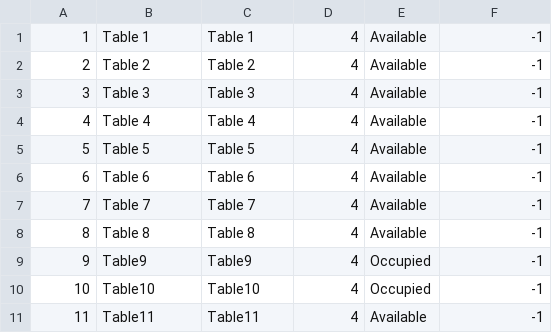
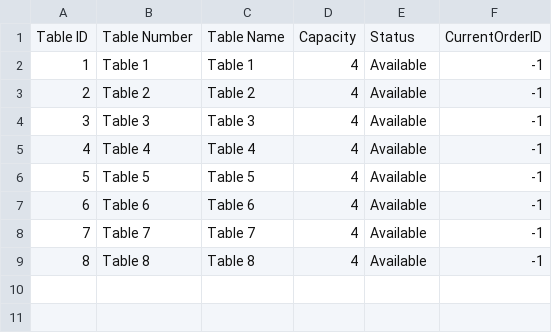
Before and after one commit to CarlosScarborough45/105_Module_Assessment, a CSV file: Table.csv, drawn as a sheet.

```diff
--- a/Table.csv
+++ b/Table.csv
@@ -1 +1,2 @@
+Table ID|Table Number|Table Name|Capacity|Status|CurrentOrderID
 1|Table 1|Table 1|4|Available|-1
@@ -8,4 +9 @@
 8|Table 8|Table 8|4|Available|-1
-9|Table9|Table9|4|Occupied|-1
-10|Table10|Table10|4|Occupied|-1
-11|Table11|Table11|4|Available|-1
```
Also changed, not shown: 1 other file.
